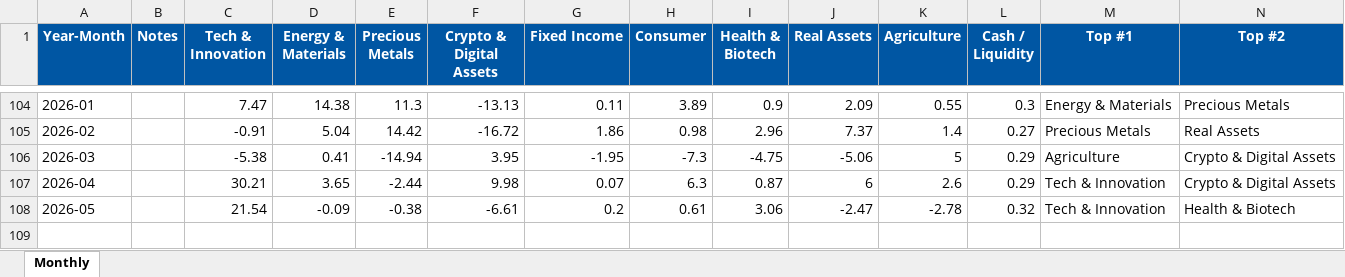
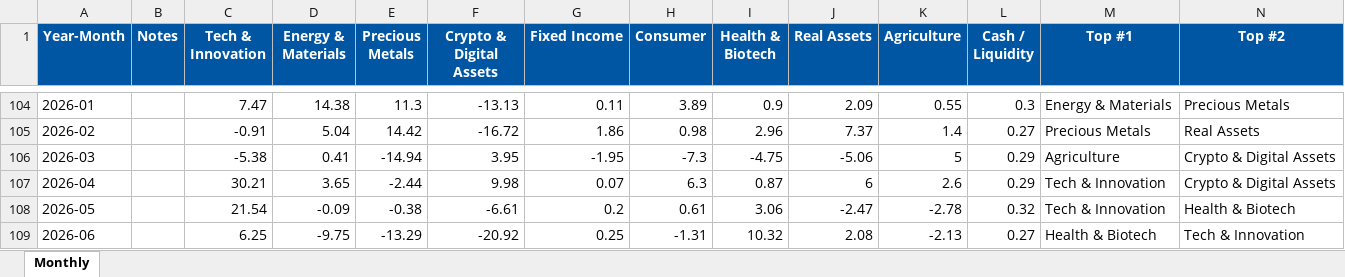
Before and after one commit to SagarFieldElevate/SectorRotation, an Excel workbook: Field_Elevate_Sector_Monthly_Returns.xlsx, sheet Monthly, drawn as a sheet; only a part is shown, gaps mark what is left out; values as stored, in another font and other column widths than the file's, no borders; rows hold the shown columns only; the diff names each change by its address in the sheet, - before the commit and + after, or states it on an @@ line.

```diff
--- a/Field_Elevate_Sector_Monthly_Returns.xlsx (sheet Monthly)
+++ b/Field_Elevate_Sector_Monthly_Returns.xlsx (sheet Monthly)
+row 109: 2026-06 |  | 6.25 | -9.75 | -13.29 | -20.92 | 0.25 | -1.31 | 10.32 | 2.08 | -2.13 | 0.27 | Health & Biotech | Tech & Innovation
```
